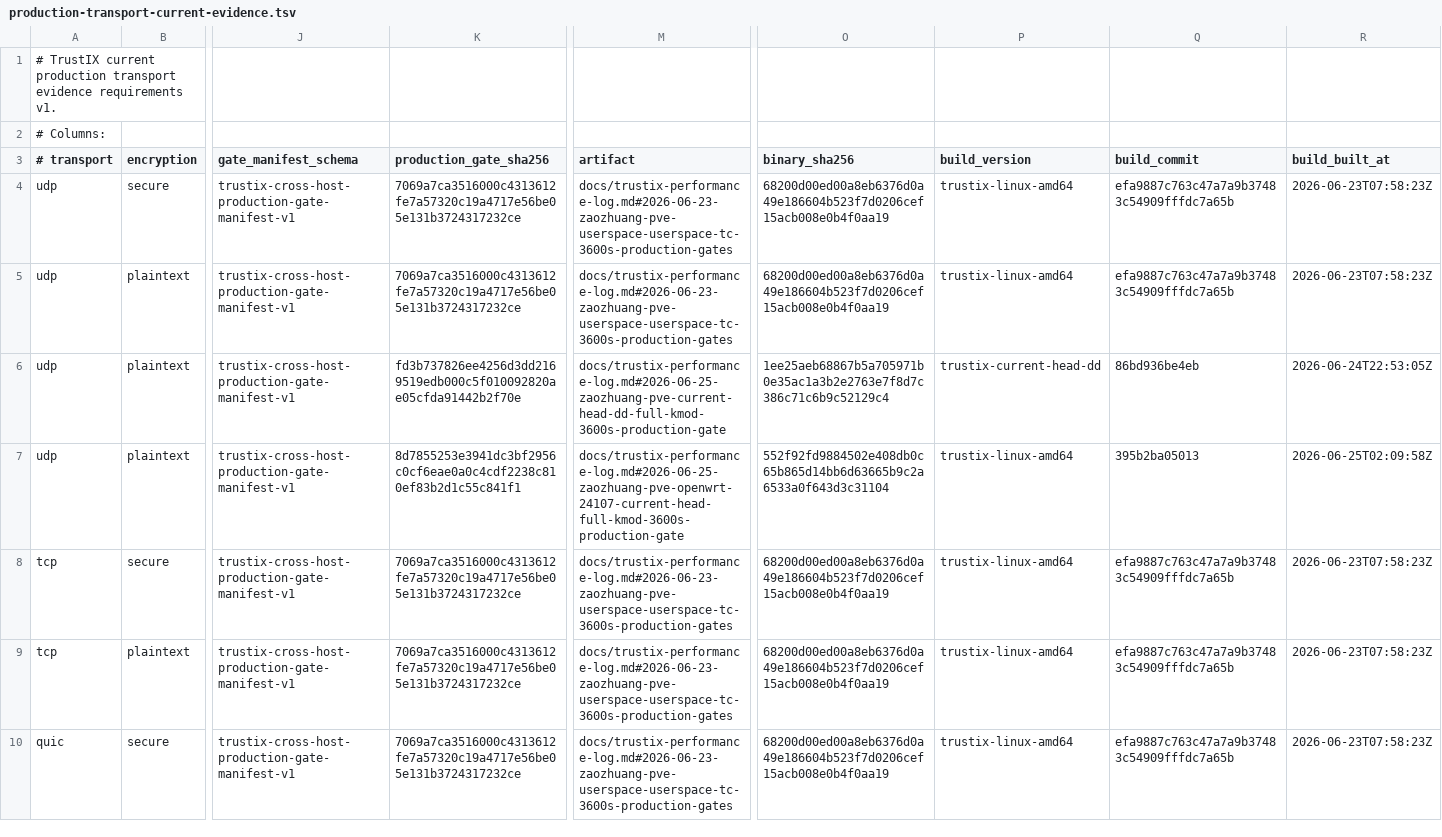
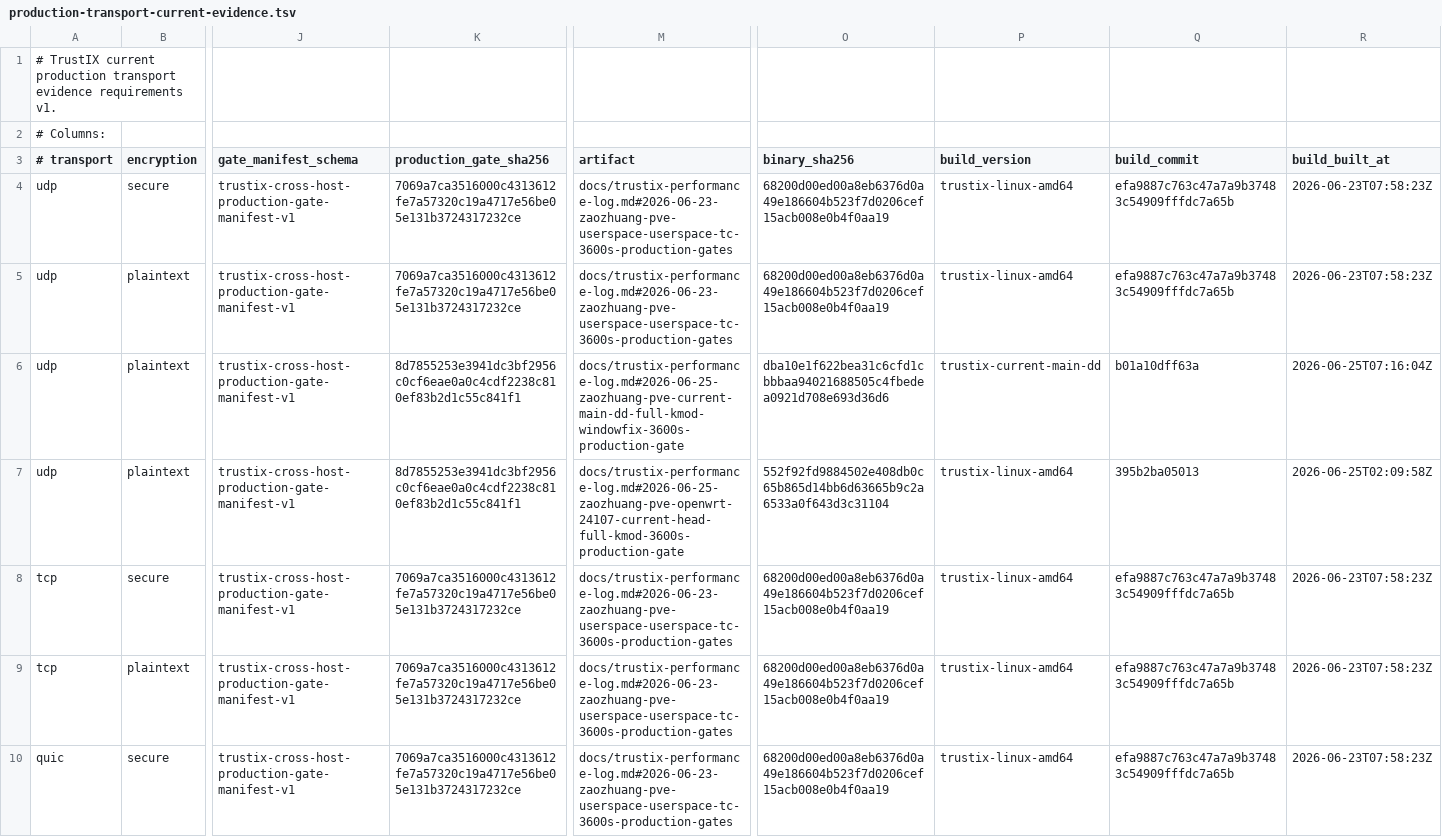
Before and after one commit to Unicode01/TrustIX, a TSV file: scripts/production-transport-current-evidence.tsv, drawn as a sheet; only a part is shown, gaps mark what is left out; the diff names each change by its address in the sheet, - before the commit and + after, or states it on an @@ line.

```diff
--- a/scripts/production-transport-current-evidence.tsv
+++ b/scripts/production-transport-current-evidence.tsv
-K6 (production_gate_sha256): fd3b737826ee4256d3dd2169519edb000c5f010092820ae05cfda91442b2f70e
+K6 (production_gate_sha256): 8d7855253e3941dc3bf2956c0cf6eae0a0c4cdf2238c810ef83b2d1c55c841f1
-M6 (artifact): docs/trustix-performance-log.md#2026-06-25-zaozhuang-pve-current-head-dd-full-kmod-3600s-production-gate
+M6 (artifact): docs/trustix-performance-log.md#2026-06-25-zaozhuang-pve-current-main-dd-full-kmod-windowfix-3600s-production-gate
-O6 (binary_sha256): 1ee25aeb68867b5a705971b0e35ac1a3b2e2763e7f8d7c386c71c6b9c52129c4
+O6 (binary_sha256): dba10e1f622bea31c6cfd1cbbbaa94021688505c4fbedea0921d708e693d36d6
-P6 (build_version): trustix-current-head-dd
+P6 (build_version): trustix-current-main-dd
-Q6 (build_commit): 86bd936be4eb
+Q6 (build_commit): b01a10dff63a
-R6 (build_built_at): 2026-06-24T22:53:05Z
+R6 (build_built_at): 2026-06-25T07:16:04Z
```
Also changed, not shown: scripts/production-transport-evidence.tsv, 3 other files.
